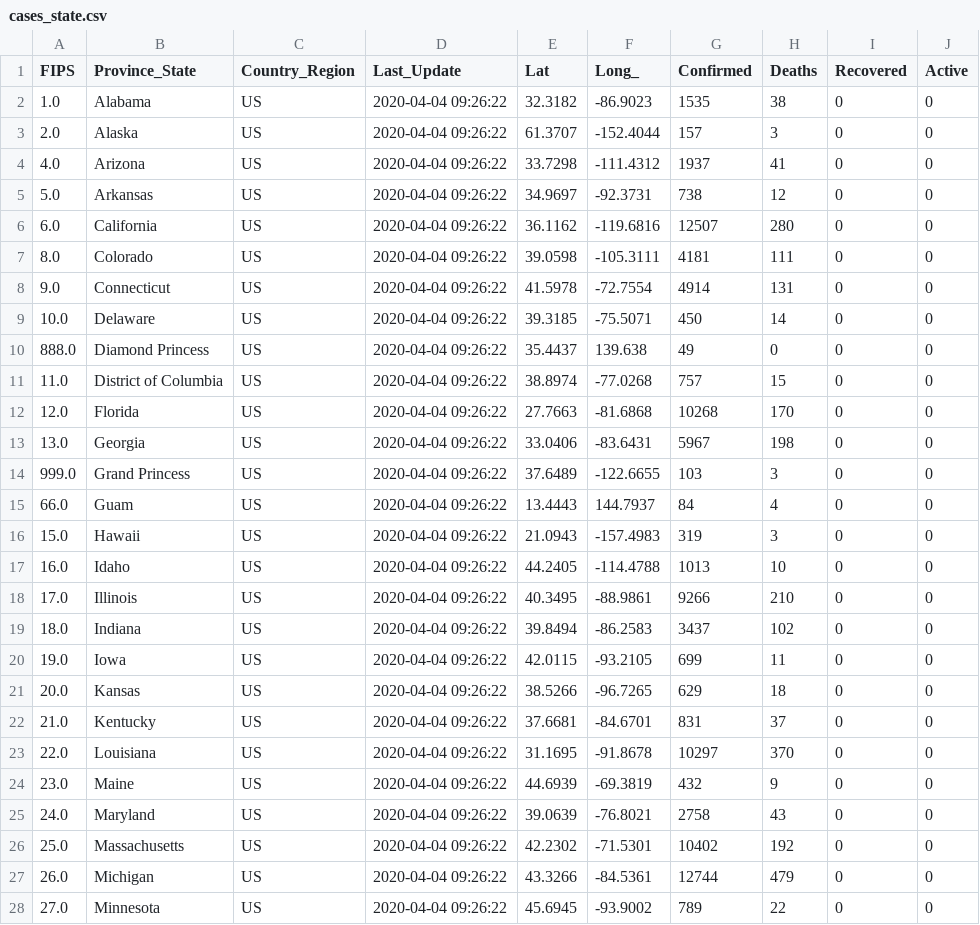
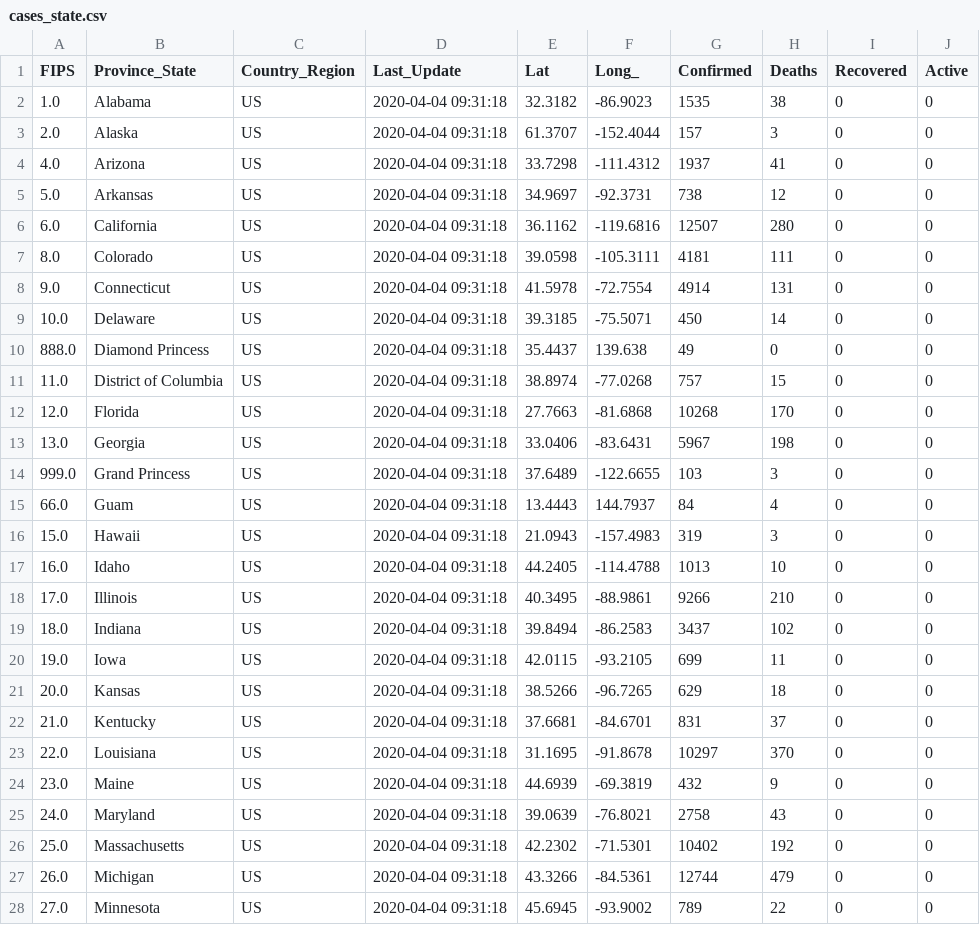
Before and after one commit to jhu-covid-devops/COVID-19, a CSV file: data/cases_state.csv, drawn as a sheet; only a part is shown; the diff covers the shown part only.

```diff
--- a/data/cases_state.csv
+++ b/data/cases_state.csv
@@ -1,28 +1,28 @@
 FIPS,Province_State,Country_Region,Last_Update,Lat,Long_,Confirmed,Deaths,Recovered,Active
-1.0,Alabama,US,2020-04-04 09:26:22,32.3182,-86.9023,1535,38,0,0
-2.0,Alaska,US,2020-04-04 09:26:22,61.3707,-152.4044,157,3,0,0
-4.0,Arizona,US,2020-04-04 09:26:22,33.7298,-111.4312,1937,41,0,0
-5.0,Arkansas,US,2020-04-04 09:26:22,34.9697,-92.3731,738,12,0,0
-6.0,California,US,2020-04-04 09:26:22,36.1162,-119.6816,12507,280,0,0
-8.0,Colorado,US,2020-04-04 09:26:22,39.0598,-105.3111,4181,111,0,0
-9.0,Connecticut,US,2020-04-04 09:26:22,41.5978,-72.7554,4914,131,0,0
-10.0,Delaware,US,2020-04-04 09:26:22,39.3185,-75.5071,450,14,0,0
-888.0,Diamond Princess,US,2020-04-04 09:26:22,35.4437,139.638,49,0,0,0
-11.0,District of Columbia,US,2020-04-04 09:26:22,38.8974,-77.0268,757,15,0,0
-12.0,Florida,US,2020-04-04 09:26:22,27.7663,-81.6868,10268,170,0,0
-13.0,Georgia,US,2020-04-04 09:26:22,33.0406,-83.6431,5967,198,0,0
-999.0,Grand Princess,US,2020-04-04 09:26:22,37.6489,-122.6655,103,3,0,0
-66.0,Guam,US,2020-04-04 09:26:22,13.4443,144.7937,84,4,0,0
-15.0,Hawaii,US,2020-04-04 09:26:22,21.0943,-157.4983,319,3,0,0
-16.0,Idaho,US,2020-04-04 09:26:22,44.2405,-114.4788,1013,10,0,0
-17.0,Illinois,US,2020-04-04 09:26:22,40.3495,-88.9861,9266,210,0,0
-18.0,Indiana,US,2020-04-04 09:26:22,39.8494,-86.2583,3437,102,0,0
-19.0,Iowa,US,2020-04-04 09:26:22,42.0115,-93.2105,699,11,0,0
-20.0,Kansas,US,2020-04-04 09:26:22,38.5266,-96.7265,629,18,0,0
-21.0,Kentucky,US,2020-04-04 09:26:22,37.6681,-84.6701,831,37,0,0
-22.0,Louisiana,US,2020-04-04 09:26:22,31.1695,-91.8678,10297,370,0,0
-23.0,Maine,US,2020-04-04 09:26:22,44.6939,-69.3819,432,9,0,0
-24.0,Maryland,US,2020-04-04 09:26:22,39.0639,-76.8021,2758,43,0,0
-25.0,Massachusetts,US,2020-04-04 09:26:22,42.2302,-71.5301,10402,192,0,0
-26.0,Michigan,US,2020-04-04 09:26:22,43.3266,-84.5361,12744,479,0,0
-27.0,Minnesota,US,2020-04-04 09:26:22,45.6945,-93.9002,789,22,0,0
+1.0,Alabama,US,2020-04-04 09:31:18,32.3182,-86.9023,1535,38,0,0
+2.0,Alaska,US,2020-04-04 09:31:18,61.3707,-152.4044,157,3,0,0
+4.0,Arizona,US,2020-04-04 09:31:18,33.7298,-111.4312,1937,41,0,0
+5.0,Arkansas,US,2020-04-04 09:31:18,34.9697,-92.3731,738,12,0,0
+6.0,California,US,2020-04-04 09:31:18,36.1162,-119.6816,12507,280,0,0
+8.0,Colorado,US,2020-04-04 09:31:18,39.0598,-105.3111,4181,111,0,0
+9.0,Connecticut,US,2020-04-04 09:31:18,41.5978,-72.7554,4914,131,0,0
+10.0,Delaware,US,2020-04-04 09:31:18,39.3185,-75.5071,450,14,0,0
+888.0,Diamond Princess,US,2020-04-04 09:31:18,35.4437,139.638,49,0,0,0
+11.0,District of Columbia,US,2020-04-04 09:31:18,38.8974,-77.0268,757,15,0,0
+12.0,Florida,US,2020-04-04 09:31:18,27.7663,-81.6868,10268,170,0,0
+13.0,Georgia,US,2020-04-04 09:31:18,33.0406,-83.6431,5967,198,0,0
+999.0,Grand Princess,US,2020-04-04 09:31:18,37.6489,-122.6655,103,3,0,0
+66.0,Guam,US,2020-04-04 09:31:18,13.4443,144.7937,84,4,0,0
+15.0,Hawaii,US,2020-04-04 09:31:18,21.0943,-157.4983,319,3,0,0
+16.0,Idaho,US,2020-04-04 09:31:18,44.2405,-114.4788,1013,10,0,0
+17.0,Illinois,US,2020-04-04 09:31:18,40.3495,-88.9861,9266,210,0,0
+18.0,Indiana,US,2020-04-04 09:31:18,39.8494,-86.2583,3437,102,0,0
+19.0,Iowa,US,2020-04-04 09:31:18,42.0115,-93.2105,699,11,0,0
+20.0,Kansas,US,2020-04-04 09:31:18,38.5266,-96.7265,629,18,0,0
+21.0,Kentucky,US,2020-04-04 09:31:18,37.6681,-84.6701,831,37,0,0
+22.0,Louisiana,US,2020-04-04 09:31:18,31.1695,-91.8678,10297,370,0,0
+23.0,Maine,US,2020-04-04 09:31:18,44.6939,-69.3819,432,9,0,0
+24.0,Maryland,US,2020-04-04 09:31:18,39.0639,-76.8021,2758,43,0,0
+25.0,Massachusetts,US,2020-04-04 09:31:18,42.2302,-71.5301,10402,192,0,0
+26.0,Michigan,US,2020-04-04 09:31:18,43.3266,-84.5361,12744,479,0,0
+27.0,Minnesota,US,2020-04-04 09:31:18,45.6945,-93.9002,789,22,0,0
```
Also changed, not shown: 29 edited cells elsewhere in this file, data/cases.csv, data/cases_country.csv.
